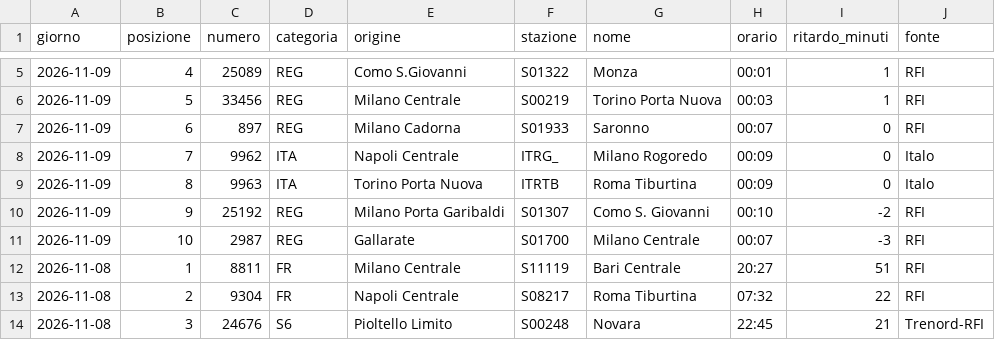
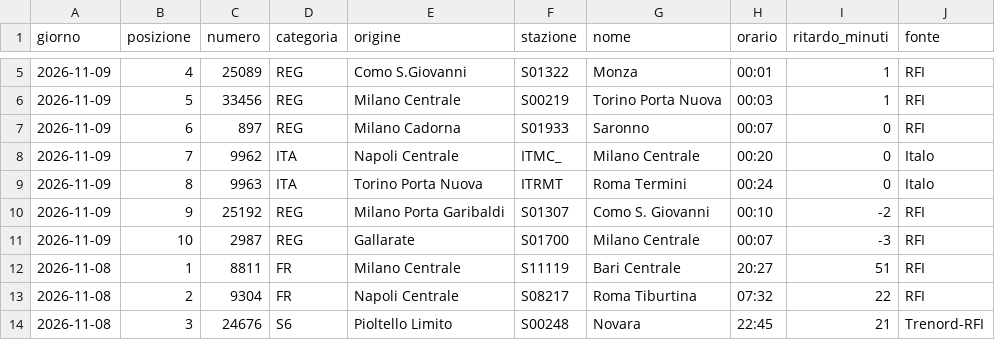
Before and after one commit to MJ83-collab/Binario-app, a CSV file: storico/classifica-giorno.csv, drawn as a sheet; only a part is shown, gaps mark what is left out.

```diff
--- a/storico/classifica-giorno.csv
+++ b/storico/classifica-giorno.csv
@@ -7,4 +7,4 @@ giorno;posizione;numero;categoria;origine;stazione;nome;orario;ritardo_minuti;fo
 2026-11-09;6;897;REG;Milano Cadorna;S01933;Saronno;00:07;0;RFI
-2026-11-09;7;9962;ITA;Napoli Centrale;ITRG_;Milano Rogoredo;00:09;0;Italo
-2026-11-09;8;9963;ITA;Torino Porta Nuova;ITRTB;Roma Tiburtina;00:09;0;Italo
+2026-11-09;7;9962;ITA;Napoli Centrale;ITMC_;Milano Centrale;00:20;0;Italo
+2026-11-09;8;9963;ITA;Torino Porta Nuova;ITRMT;Roma Termini;00:24;0;Italo
 2026-11-09;9;25192;REG;Milano Porta Garibaldi;S01307;Como S. Giovanni;00:10;-2;RFI
```
Also changed, not shown: storico/giorni/2026-11-09.csv, storico/treni-30g.csv, 1 other file.
